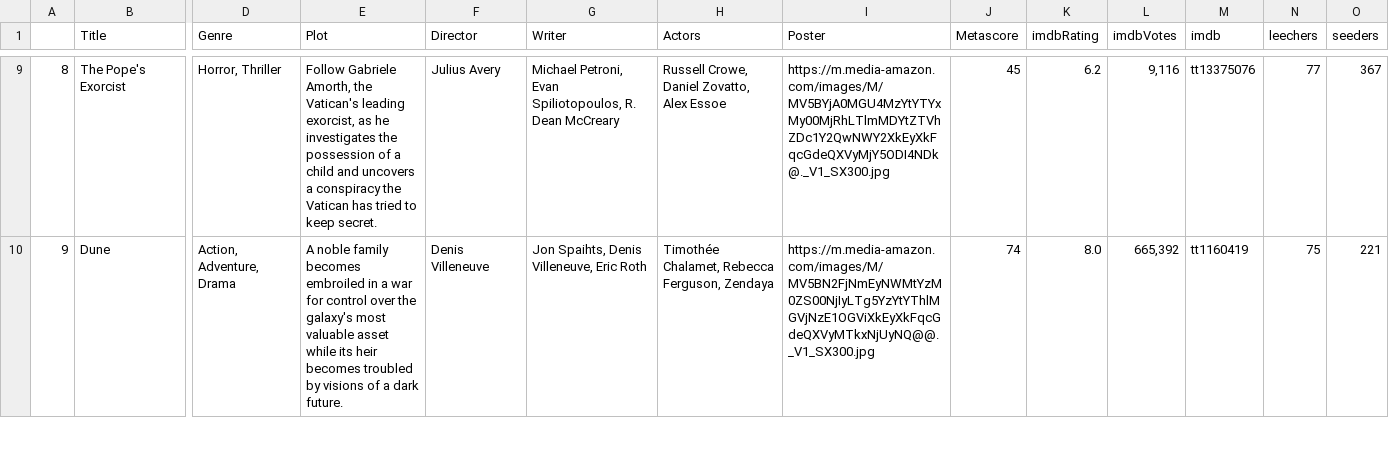
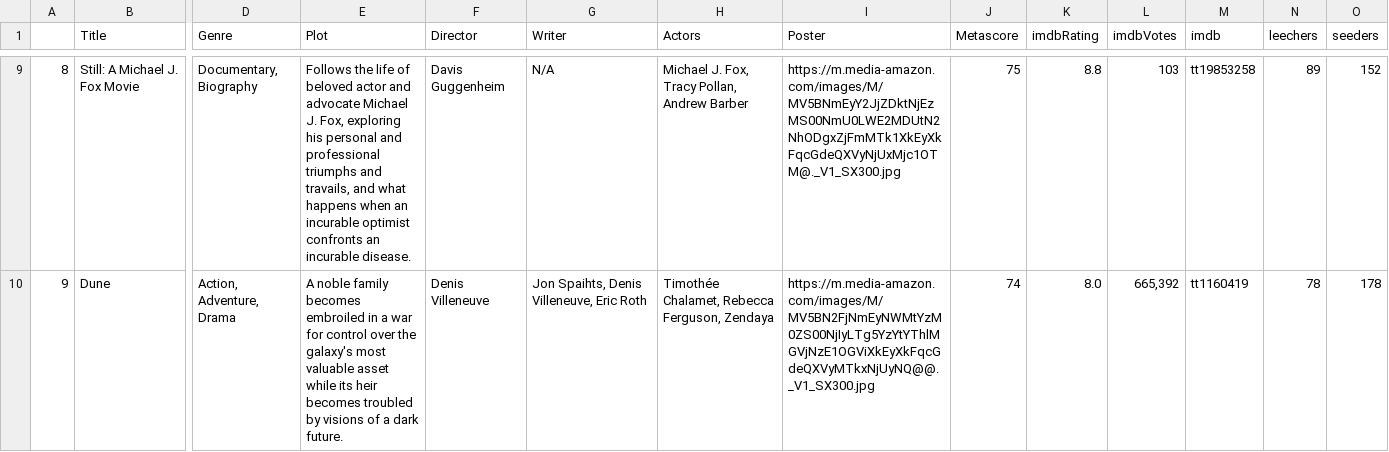
Before and after one commit to ErezWeiss1/Trending_Movies, a CSV file: data/movie_list.csv, drawn as a sheet; only a part is shown, gaps mark what is left out; the diff covers the shown part only; the diff names each change by its address in the sheet, - before the commit and + after, or states it on an @@ line.

```diff
--- a/data/movie_list.csv
+++ b/data/movie_list.csv
-B9 (Title): The Pope's Exorcist
+B9 (Title): Still: A Michael J. Fox Movie
-D9 (Genre): Horror, Thriller
+D9 (Genre): Documentary, Biography
-E9 (Plot): Follow Gabriele Amorth, the Vatican's leading exorcist, as he investigates the possession of a child and uncovers a conspiracy the Vatican has tried to keep secret.
+E9 (Plot): Follows the life of beloved actor and advocate Michael J. Fox, exploring his personal and professional triumphs and travails, and what happens when an incurable optimist confronts an incurable disease.
-F9 (Director): Julius Avery
+F9 (Director): Davis Guggenheim
-G9 (Writer): Michael Petroni, Evan Spiliotopoulos, R. Dean McCreary
+G9 (Writer): N/A
-H9 (Actors): Russell Crowe, Daniel Zovatto, Alex Essoe
+H9 (Actors): Michael J. Fox, Tracy Pollan, Andrew Barber
-I9 (Poster): https://m.media-amazon.com/images/M/MV5BYjA0MGU4MzYtYTYxMy00MjRhLTlmMDYtZTVhZDc1Y2QwNWY2XkEyXkFqcGdeQXVyMjY5ODI4NDk@._V1_SX300.jpg
+I9 (Poster): https://m.media-amazon.com/images/M/MV5BNmEyY2JjZDktNjEzMS00NmU0LWE2MDUtN2NhODgxZjFmMTk1XkEyXkFqcGdeQXVyNjUxMjc1OTM@._V1_SX300.jpg
-J9 (Metascore): 45
+J9 (Metascore): 75
-K9 (imdbRating): 6.2
+K9 (imdbRating): 8.8
-L9 (imdbVotes): 9,116
+L9 (imdbVotes): 103
-M9 (imdb): tt13375076
+M9 (imdb): tt19853258
-N9 (leechers): 77
+N9 (leechers): 89
-O9 (seeders): 367
+O9 (seeders): 152
-N10 (leechers): 75
+N10 (leechers): 78
-O10 (seeders): 221
+O10 (seeders): 178
```
Also changed, not shown: 97 edited cells elsewhere in this file, 1 other file.
